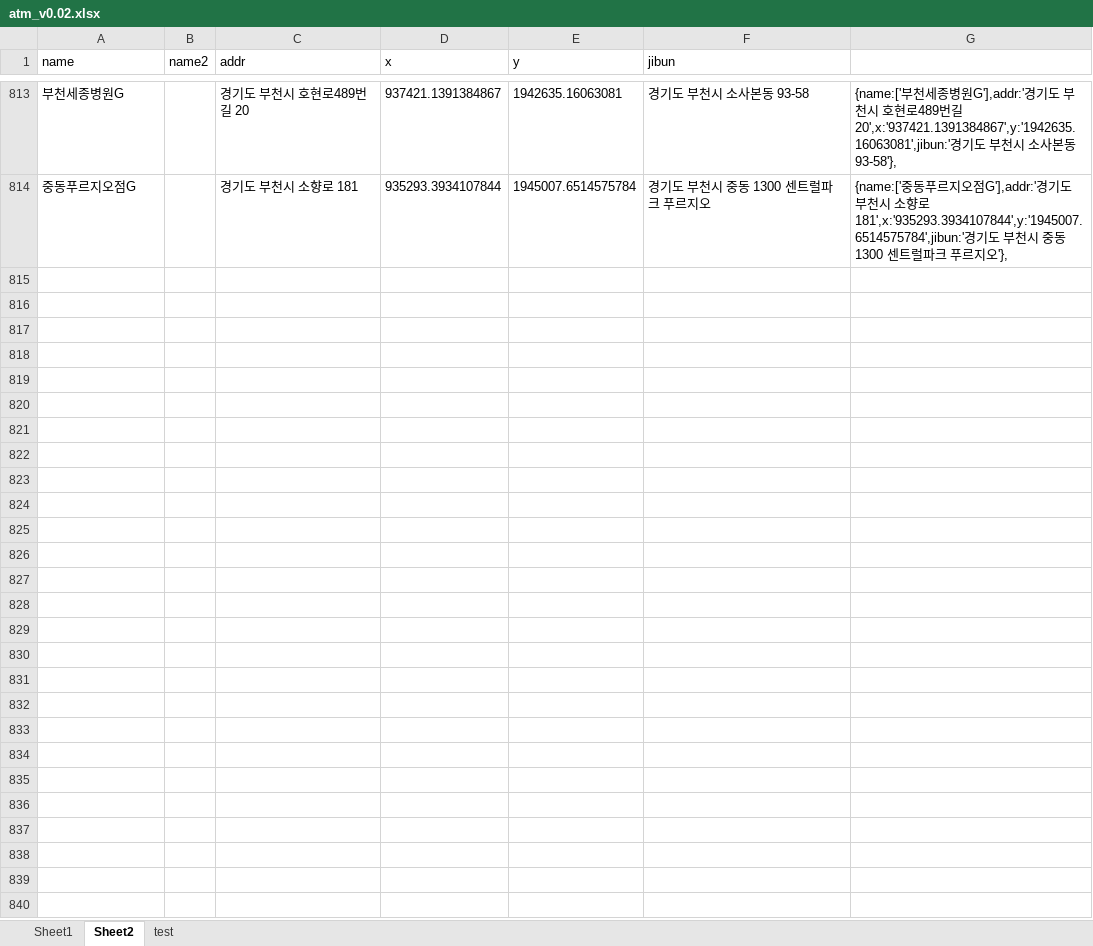
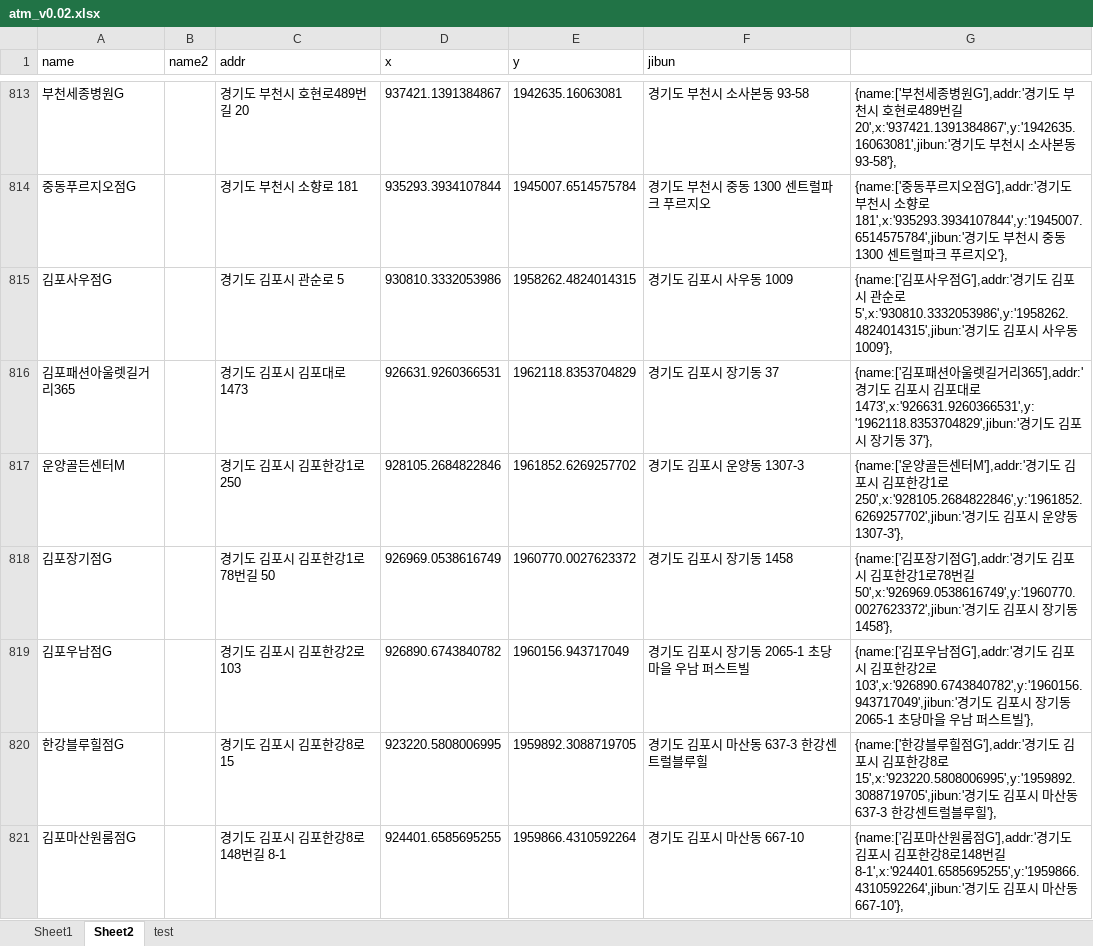
Before and after one commit to hyeokpark/atm, an Excel workbook: atm_v0.02.xlsx, sheet Sheet2, drawn as a sheet; only a part is shown, gaps mark what is left out; values as stored, in another font and other column widths than the file's, no borders; the diff covers the shown part only; the diff names each change by its address in the sheet, - before the commit and + after, or states it on an @@ line.

```diff
--- a/atm_v0.02.xlsx (sheet Sheet2)
+++ b/atm_v0.02.xlsx (sheet Sheet2)
+row 815: 김포사우점G |  | 경기도 김포시 관순로 5 | 930810.3332053986 | 1958262.4824014315 | 경기도 김포시 사우동 1009 | {name:['김포사우점G'],addr:'경기도 김포시 관순로 5',x:'930810.3332053986',y:'1958262.4824014315',jibun:'경기도 김포시 사우동 1009'},
+row 816: 김포패션아울렛길거리365 |  | 경기도 김포시 김포대로 1473 | 926631.9260366531 | 1962118.8353704829 | 경기도 김포시 장기동 37 | {name:['김포패션아울렛길거리365'],addr:'경기도 김포시 김포대로 1473',x:'926631.9260366531',y:'1962118.8353704829',jibun:'경기도 김포시 장기동 37'},
+row 817: 운양골든센터M |  | 경기도 김포시 김포한강1로 250 | 928105.2684822846 | 1961852.6269257702 | 경기도 김포시 운양동 1307-3 | {name:['운양골든센터M'],addr:'경기도 김포시 김포한강1로 250',x:'928105.2684822846',y:'1961852.6269257702',jibun:'경기도 김포시 운양동 1307-3'},
+row 818: 김포장기점G |  | 경기도 김포시 김포한강1로78번길 50 | 926969.0538616749 | 1960770.0027623372 | 경기도 김포시 장기동 1458 | {name:['김포장기점G'],addr:'경기도 김포시 김포한강1로78번길 50',x:'926969.0538616749',y:'1960770.0027623372',jibun:'경기도 김포시 장기동 1458'},
+row 819: 김포우남점G |  | 경기도 김포시 김포한강2로 103 | 926890.6743840782 | 1960156.943717049 | 경기도 김포시 장기동 2065-1 초당마을 우남 퍼스트빌 | {name:['김포우남점G'],addr:'경기도 김포시 김포한강2로 103',x:'926890.6743840782',y:'1960156.943717049',jibun:'경기도 김포시 장기동 2065-1 초당마을 우남 퍼스트빌'},
+row 820: 한강블루힐점G |  | 경기도 김포시 김포한강8로 15 | 923220.5808006995 | 1959892.3088719705 | 경기도 김포시 마산동 637-3 한강센트럴블루힐 | {name:['한강블루힐점G'],addr:'경기도 김포시 김포한강8로 15',x:'923220.5808006995',y:'1959892.3088719705',jibun:'경기도 김포시 마산동 637-3 한강센트럴블루힐'},
+row 821: 김포마산원룸점G |  | 경기도 김포시 김포한강8로148번길 8-1 | 924401.6585695255 | 1959866.4310592264 | 경기도 김포시 마산동 667-10 | {name:['김포마산원룸점G'],addr:'경기도 김포시 김포한강8로148번길 8-1',x:'924401.6585695255',y:'1959866.4310592264',jibun:'경기도 김포시 마산동 667-10'},
```
Also changed, not shown: 18 added rows and 2 edited cells elsewhere in this sheet, 1 other file.
